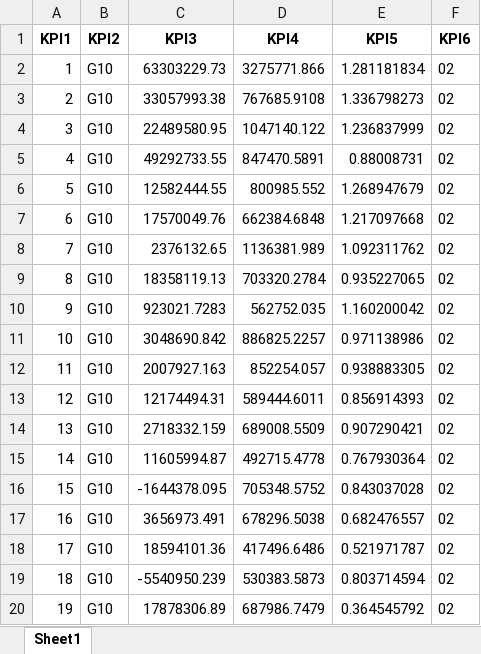
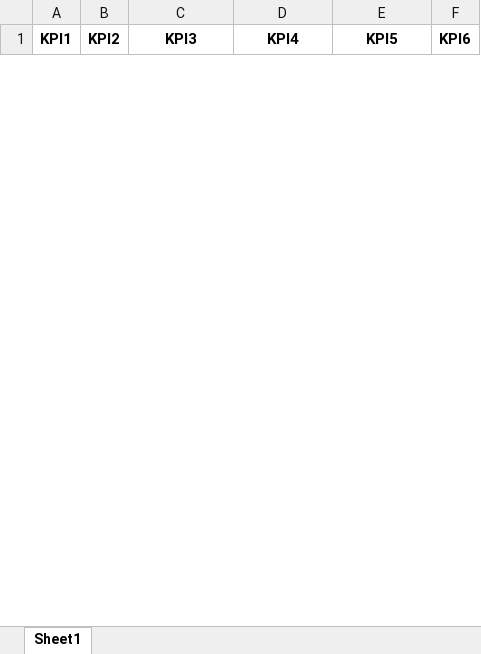
Before and after one commit to madebyperformance/simulador-g10s10, an Excel workbook: Base_Simulador.xlsx, sheet Sheet1, drawn as a sheet; only a part is shown; values as stored, in another font and other column widths than the file's, no borders; removed rows and columns are numbered as before the commit, all else as after; the diff covers the shown part only; the diff names each change by its address in the sheet, - before the commit and + after, or states it on an @@ line.

Commit message:
Add files via upload

```diff
--- a/Base_Simulador.xlsx (sheet Sheet1)
+++ b/Base_Simulador.xlsx (sheet Sheet1)
-row 2: 1 | G10 | 63303229.73 | 3275771.866 | 1.281181834 | 02
-row 3: 2 | G10 | 33057993.38 | 767685.9108 | 1.336798273 | 02
-row 4: 3 | G10 | 22489580.95 | 1047140.122 | 1.236837999 | 02
-row 5: 4 | G10 | 49292733.55 | 847470.5891 | 0.88008731 | 02
-row 6: 5 | G10 | 12582444.55 | 800985.552 | 1.268947679 | 02
-row 7: 6 | G10 | 17570049.76 | 662384.6848 | 1.217097668 | 02
-row 8: 7 | G10 | 2376132.65 | 1136381.989 | 1.092311762 | 02
-row 9: 8 | G10 | 18358119.13 | 703320.2784 | 0.935227065 | 02
-row 10: 9 | G10 | 923021.7283 | 562752.035 | 1.160200042 | 02
-row 11: 10 | G10 | 3048690.842 | 886825.2257 | 0.971138986 | 02
-row 12: 11 | G10 | 2007927.163 | 852254.057 | 0.938883305 | 02
-row 13: 12 | G10 | 12174494.31 | 589444.6011 | 0.856914393 | 02
-row 14: 13 | G10 | 2718332.159 | 689008.5509 | 0.907290421 | 02
-row 15: 14 | G10 | 11605994.87 | 492715.4778 | 0.767930364 | 02
-row 16: 15 | G10 | -1644378.095 | 705348.5752 | 0.843037028 | 02
-row 17: 16 | G10 | 3656973.491 | 678296.5038 | 0.682476557 | 02
-row 18: 17 | G10 | 18594101.36 | 417496.6486 | 0.521971787 | 02
-row 19: 18 | G10 | -5540950.239 | 530383.5873 | 0.803714594 | 02
-row 20: 19 | G10 | 17878306.89 | 687986.7479 | 0.364545792 | 02
```
Also changed, not shown: 67 added rows and 46 removed rows elsewhere in this sheet.
